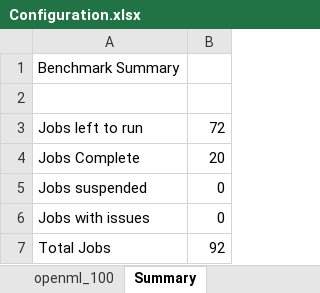
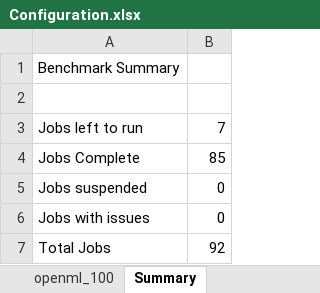
Before and after one commit to matthew-coad/autem, an Excel workbook: benchmark/Configuration.xlsx, sheet Summary, drawn as a sheet; values as stored, in another font and other column widths than the file's, no borders; the diff names each change by its address in the sheet, - before the commit and + after, or states it on an @@ line.

```diff
--- a/benchmark/Configuration.xlsx (sheet Summary)
+++ b/benchmark/Configuration.xlsx (sheet Summary)
-B3: 72
+B3: 7
-B4: 20
+B4: 85
```
Also changed, not shown: sheet openml_100, 6 other files.
